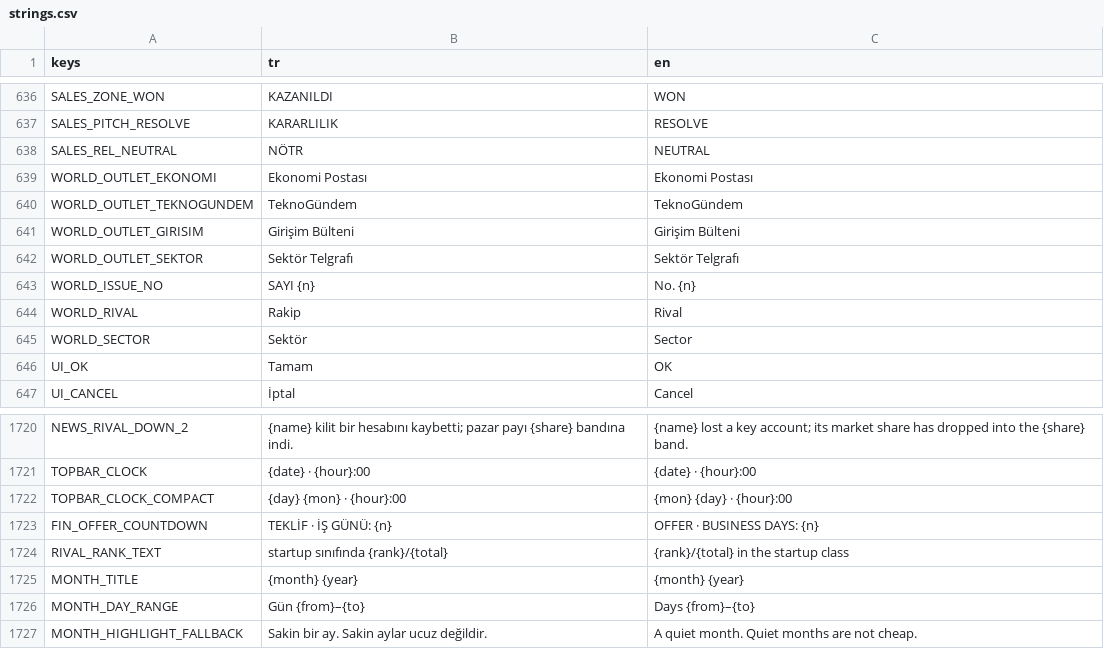
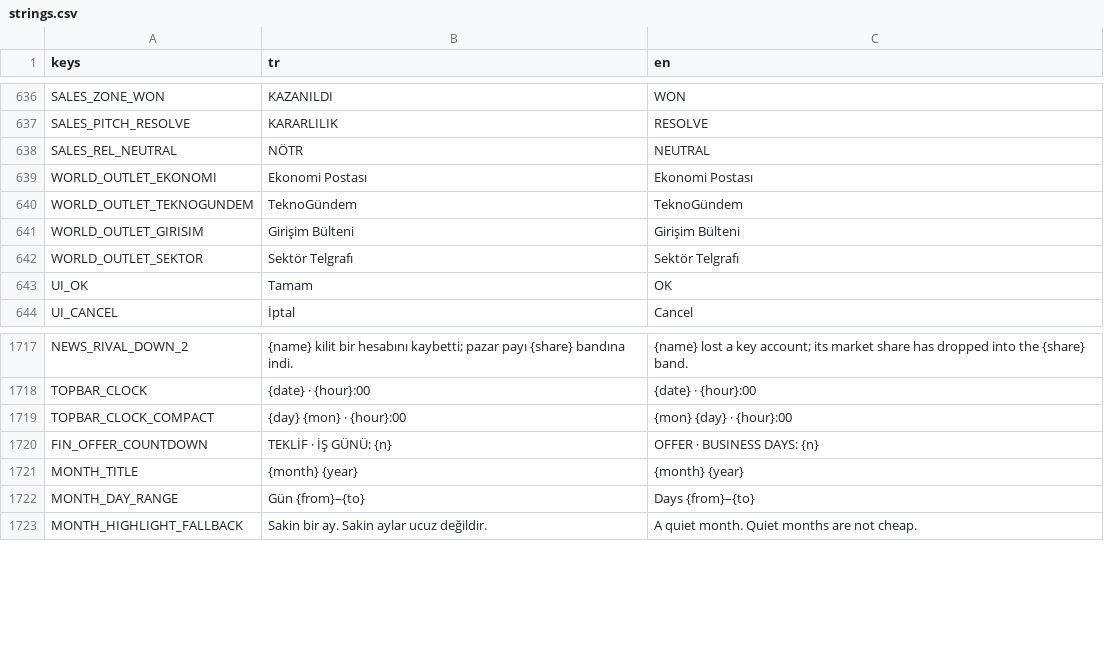
Before and after one commit to erdem1v/projectunicorn, a CSV file: project-unicorn/localization/strings.csv, drawn as a sheet; only a part is shown, gaps mark what is left out; the diff names each change by its address in the sheet, - before the commit and + after, or states it on an @@ line.

```diff
--- a/project-unicorn/localization/strings.csv
+++ b/project-unicorn/localization/strings.csv
-row 643: WORLD_ISSUE_NO | SAYI {n} | No. {n}
-row 644: WORLD_RIVAL | Rakip | Rival
-row 645: WORLD_SECTOR | Sektör | Sector
-row 1724: RIVAL_RANK_TEXT | startup sınıfında {rank}/{total} | {rank}/{total} in the startup class
```
Also changed, not shown: 7 other files.
